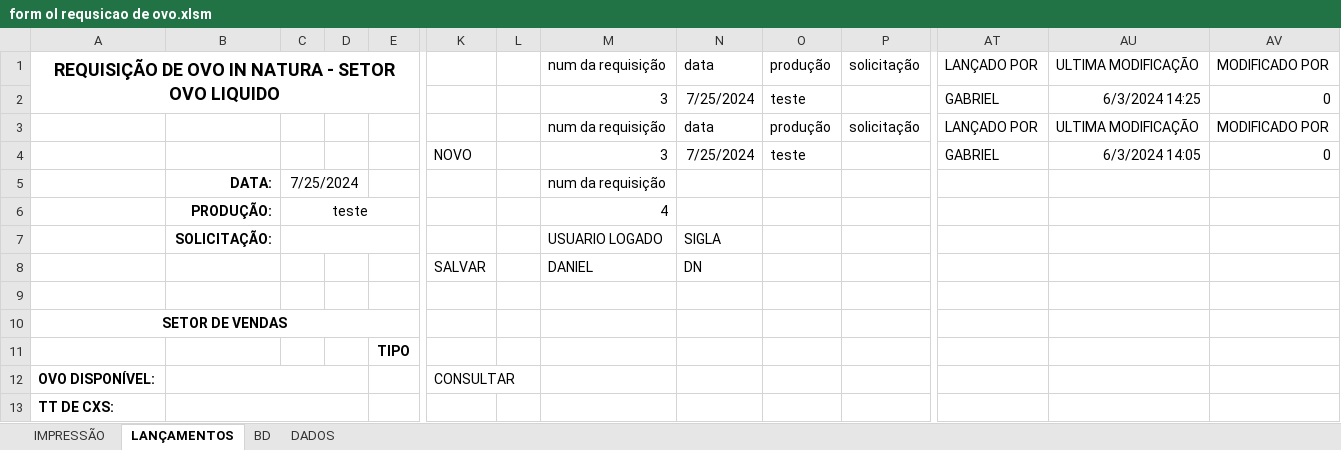
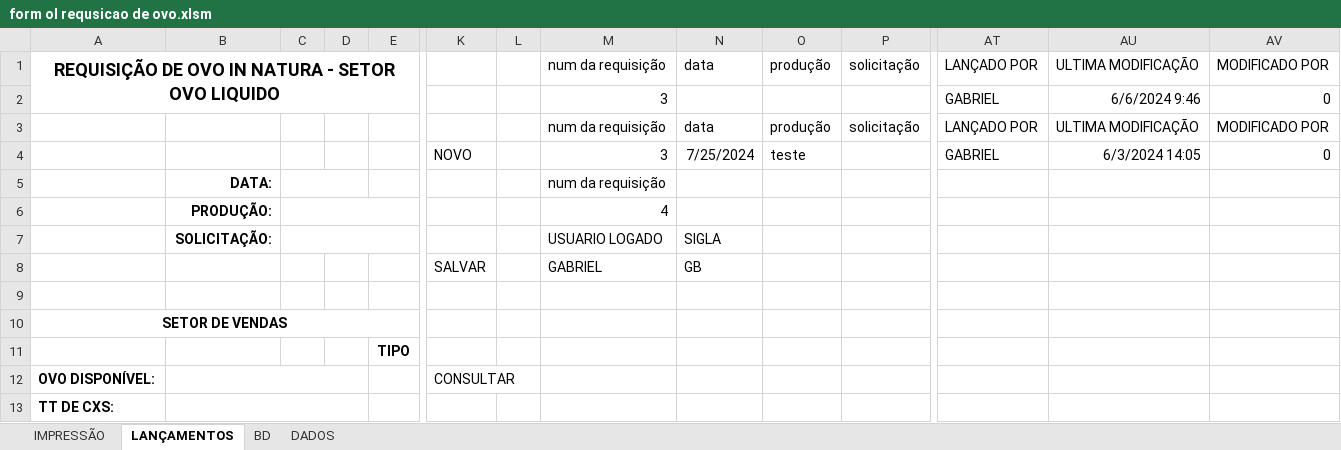
Before and after one commit to Gabriel0846/CodigosVBA, an Excel workbook: formularios com banco de dados/form ol requsicao de ovo.xlsm, sheet LANÇAMENTOS, drawn as a sheet; only a part is shown, gaps mark what is left out; values as stored, in another font and other column widths than the file's, no borders; charts and pictures not drawn; removed rows and columns are numbered as before the commit, all else as after; rows hold the shown columns only; the diff names each change by its address in the sheet, - before the commit and + after, or states it on an @@ line.

Commit message:
confirmação para limpar formulario

```diff
--- a/formularios com banco de dados/form ol requsicao de ovo.xlsm (sheet LANÇAMENTOS)
+++ b/formularios com banco de dados/form ol requsicao de ovo.xlsm (sheet LANÇAMENTOS)
-N2: 7/25/2024
+N2: (empty)
-O2: teste
+O2: (empty)
-AU2: 6/3/2024 14:25
+AU2: 6/6/2024 9:46
-C5: 7/25/2024
+C5: (empty)
-C6: teste
+C6: (empty)
-row 8:  |  |  |  |  | SALVAR |  | DANIEL | DN
+row 8:  |  |  |  |  | SALVAR |  | GABRIEL | GB
```
Also changed, not shown: charts or pictures, 1 other file.
